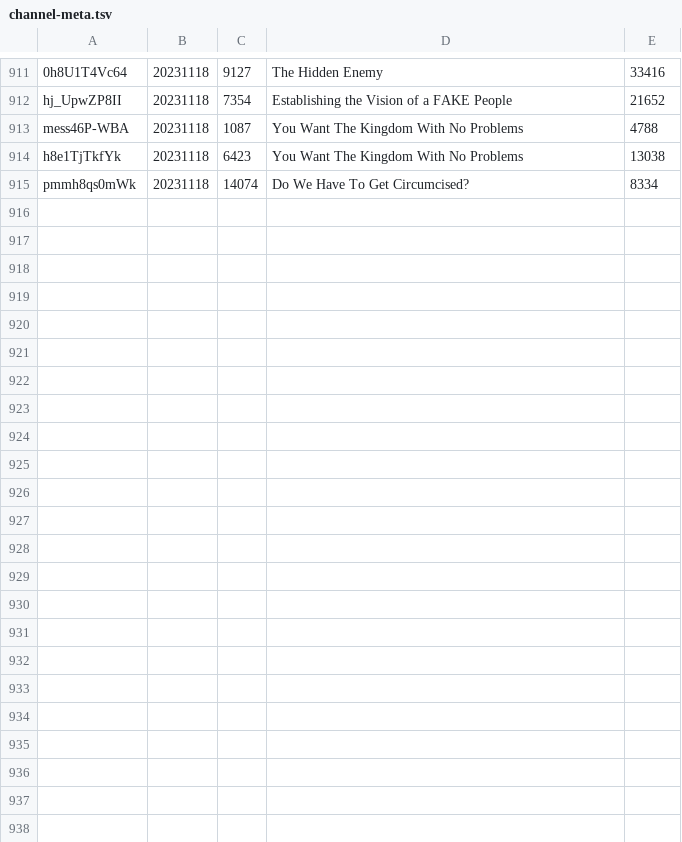
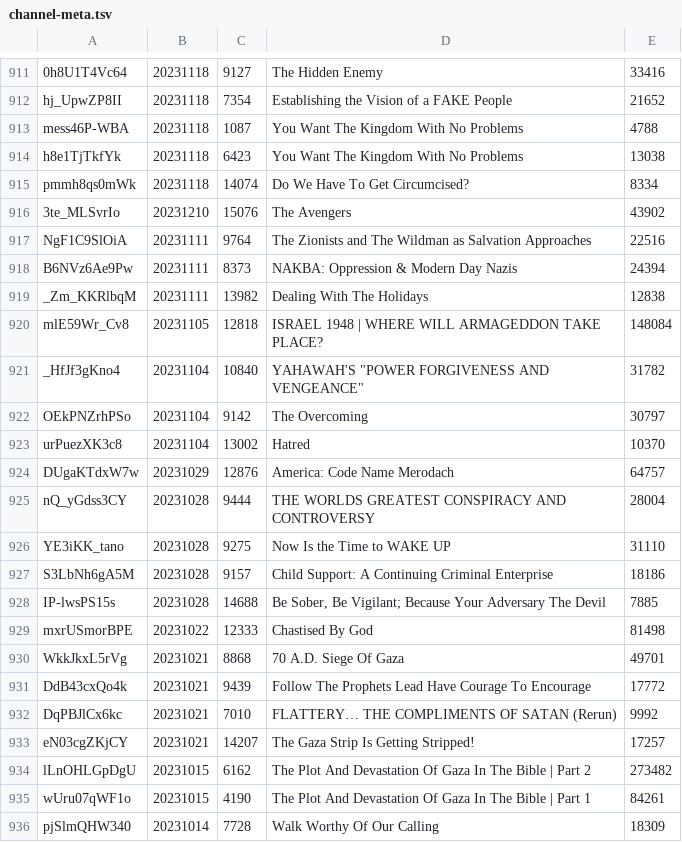
Before and after one commit to DevSecObie/cyberjudah, a TSV file: blog/channel-meta.tsv, drawn as a sheet; only a part is shown, gaps mark what is left out.

```diff
--- a/blog/channel-meta.tsv
+++ b/blog/channel-meta.tsv
@@ -915 +915,22 @@ h8e1TjTkfYk	20231118	6423	You Want The Kingdom With No Problems	13038
 pmmh8qs0mWk	20231118	14074	Do We Have To Get Circumcised?	8334
+3te_MLSvrIo	20231210	15076	The Avengers	43902
+NgF1C9SlOiA	20231111	9764	The Zionists and The Wildman as Salvation Approaches	22516
+B6NVz6Ae9Pw	20231111	8373	NAKBA: Oppression & Modern Day Nazis	24394
+_Zm_KKRlbqM	20231111	13982	Dealing With The Holidays	12838
+mlE59Wr_Cv8	20231105	12818	ISRAEL 1948 | WHERE WILL ARMAGEDDON TAKE PLACE?	148084
+_HfJf3gKno4	20231104	10840	YAHAWAH'S "POWER FORGIVENESS AND VENGEANCE"	31782
+OEkPNZrhPSo	20231104	9142	The Overcoming	30797
+urPuezXK3c8	20231104	13002	Hatred	10370
+DUgaKTdxW7w	20231029	12876	America: Code Name Merodach	64757
+nQ_yGdss3CY	20231028	9444	THE WORLDS GREATEST CONSPIRACY AND CONTROVERSY	28004
+YE3iKK_tano	20231028	9275	Now Is the Time to WAKE UP	31110
+S3LbNh6gA5M	20231028	9157	Child Support: A Continuing Criminal Enterprise	18186
+IP-lwsPS15s	20231028	14688	Be Sober, Be Vigilant; Because Your Adversary The Devil	7885
+mxrUSmorBPE	20231022	12333	Chastised By God	81498
+WkkJkxL5rVg	20231021	8868	70 A.D. Siege Of Gaza	49701
+DdB43cxQo4k	20231021	9439	Follow The Prophets Lead Have Courage To Encourage	17772
+DqPBJlCx6kc	20231021	7010	FLATTERY… THE COMPLIMENTS OF SATAN (Rerun)	9992
+eN03cgZKjCY	20231021	14207	The Gaza Strip Is Getting Stripped!	17257
+lLnOHLGpDgU	20231015	6162	The Plot And Devastation Of Gaza In The Bible | Part 2	273482
+wUru07qWF1o	20231015	4190	The Plot And Devastation Of Gaza In The Bible | Part 1	84261
+pjSlmQHW340	20231014	7728	Walk Worthy Of Our Calling	18309
```
Also changed, not shown: blog/age-restricted.tsv, blog/no-captions.tsv, 21 other files.
